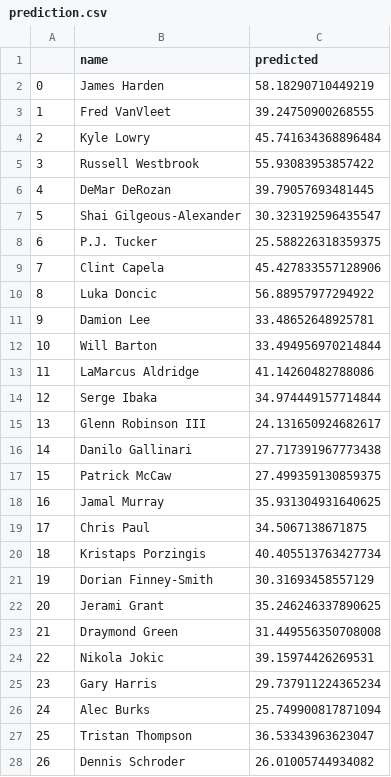
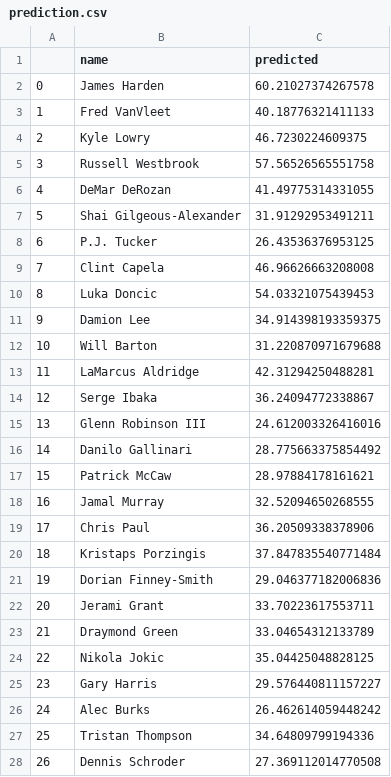
Before and after one commit to bballboy8/Fantasy-Fire, a CSV file: website/optimizer/prediction.csv, drawn as a sheet; only a part is shown; the diff covers the shown part only; the diff names each change by its address in the sheet, - before the commit and + after, or states it on an @@ line.

Commit message:
Update prediction.csv

```diff
--- a/website/optimizer/prediction.csv
+++ b/website/optimizer/prediction.csv
-C2 (predicted): 58.18290710449219
+C2 (predicted): 60.21027374267578
-C3 (predicted): 39.24750900268555
+C3 (predicted): 40.18776321411133
-C4 (predicted): 45.741634368896484
+C4 (predicted): 46.7230224609375
-C5 (predicted): 55.93083953857422
+C5 (predicted): 57.56526565551758
-C6 (predicted): 39.79057693481445
+C6 (predicted): 41.49775314331055
-C7 (predicted): 30.323192596435547
+C7 (predicted): 31.91292953491211
-C8 (predicted): 25.588226318359375
+C8 (predicted): 26.43536376953125
-C9 (predicted): 45.427833557128906
+C9 (predicted): 46.96626663208008
-C10 (predicted): 56.88957977294922
+C10 (predicted): 54.03321075439453
-C11 (predicted): 33.48652648925781
+C11 (predicted): 34.914398193359375
-C12 (predicted): 33.494956970214844
+C12 (predicted): 31.220870971679688
-C13 (predicted): 41.14260482788086
+C13 (predicted): 42.31294250488281
-C14 (predicted): 34.974449157714844
+C14 (predicted): 36.24094772338867
-C15 (predicted): 24.131650924682617
+C15 (predicted): 24.612003326416016
-C16 (predicted): 27.717391967773438
+C16 (predicted): 28.775663375854492
-C17 (predicted): 27.499359130859375
+C17 (predicted): 28.97884178161621
-C18 (predicted): 35.931304931640625
+C18 (predicted): 32.52094650268555
-C19 (predicted): 34.5067138671875
+C19 (predicted): 36.20509338378906
-C20 (predicted): 40.405513763427734
+C20 (predicted): 37.847835540771484
-C21 (predicted): 30.31693458557129
+C21 (predicted): 29.046377182006836
-C22 (predicted): 35.246246337890625
+C22 (predicted): 33.70223617553711
-C23 (predicted): 31.449556350708008
+C23 (predicted): 33.04654312133789
-C24 (predicted): 39.15974426269531
+C24 (predicted): 35.04425048828125
-C25 (predicted): 29.737911224365234
+C25 (predicted): 29.576440811157227
-C26 (predicted): 25.749900817871094
+C26 (predicted): 26.462614059448242
-C27 (predicted): 36.53343963623047
+C27 (predicted): 34.64809799194336
-C28 (predicted): 26.01005744934082
+C28 (predicted): 27.369112014770508
```
Also changed, not shown: 1 added row, 58 edited cells and row numbers in column A elsewhere in this file.
